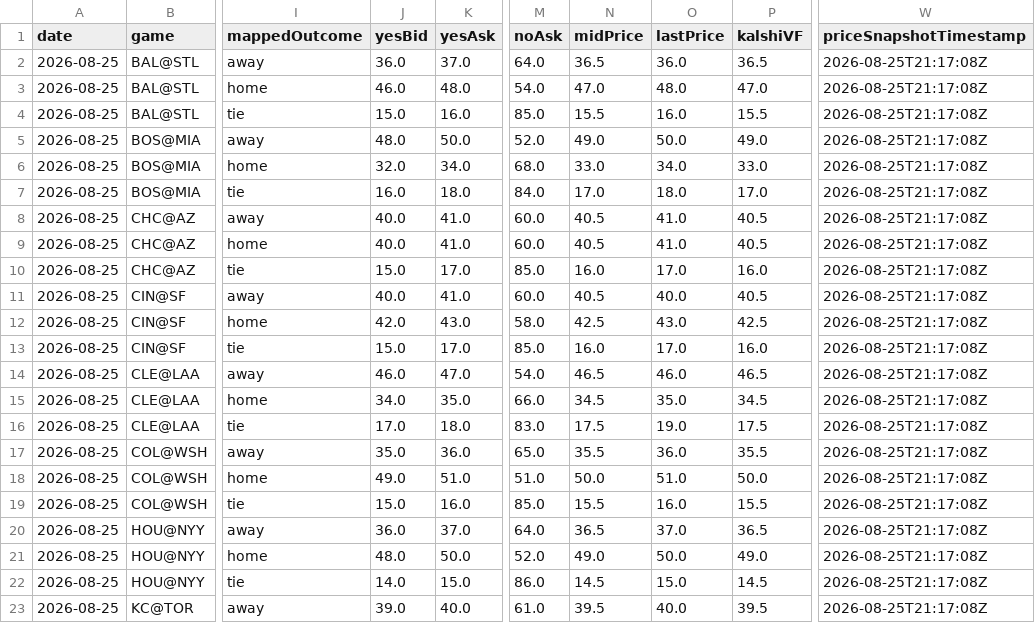
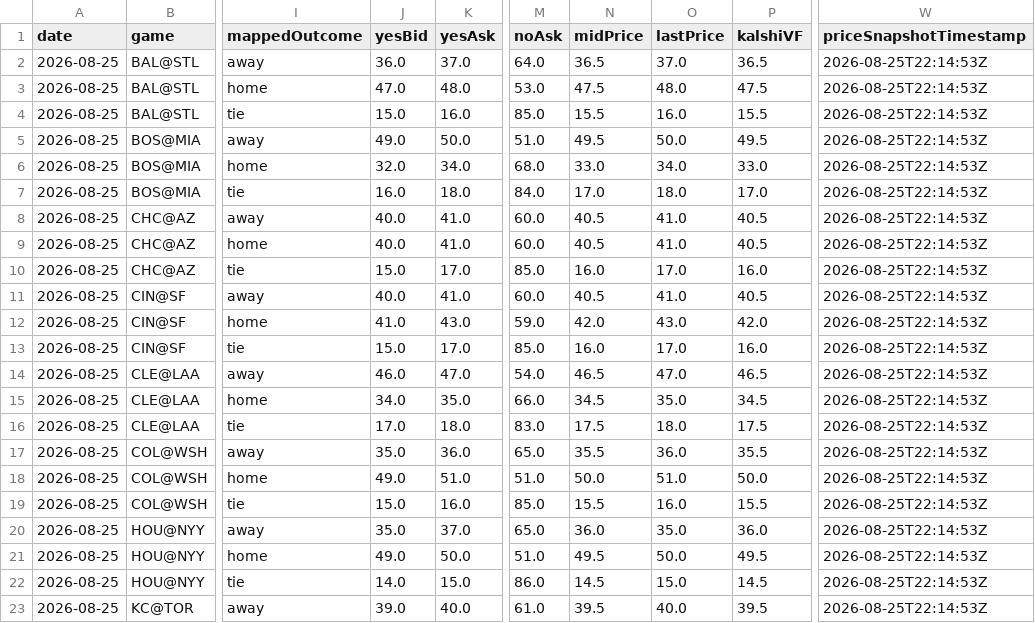
Before and after one commit to chmoses98/edge-finder-api, a CSV file: data/f5_audit_2026-08-25.csv, drawn as a sheet; only a part is shown, gaps mark what is left out; the diff covers the shown part only; the diff names each change by its address in the sheet, - before the commit and + after, or states it on an @@ line.

```diff
--- a/data/f5_audit_2026-08-25.csv
+++ b/data/f5_audit_2026-08-25.csv
-O2 (lastPrice): 36.0
+O2 (lastPrice): 37.0
-W2:W23 (priceSnapshotTimestamp): 2026-08-25T21:17:08Z
+W2:W23 (priceSnapshotTimestamp): 2026-08-25T22:14:53Z
-J3 (yesBid): 46.0
+J3 (yesBid): 47.0
-M3 (noAsk): 54.0
+M3 (noAsk): 53.0
-N3 (midPrice): 47.0
+N3 (midPrice): 47.5
-P3 (kalshiVF): 47.0
+P3 (kalshiVF): 47.5
-J5 (yesBid): 48.0
+J5 (yesBid): 49.0
-M5 (noAsk): 52.0
+M5 (noAsk): 51.0
-N5 (midPrice): 49.0
+N5 (midPrice): 49.5
-P5 (kalshiVF): 49.0
+P5 (kalshiVF): 49.5
-O11 (lastPrice): 40.0
+O11 (lastPrice): 41.0
-J12 (yesBid): 42.0
+J12 (yesBid): 41.0
-M12 (noAsk): 58.0
+M12 (noAsk): 59.0
-N12 (midPrice): 42.5
+N12 (midPrice): 42.0
-P12 (kalshiVF): 42.5
+P12 (kalshiVF): 42.0
-O14 (lastPrice): 46.0
+O14 (lastPrice): 47.0
-O16 (lastPrice): 19.0
+O16 (lastPrice): 18.0
-J20 (yesBid): 36.0
+J20 (yesBid): 35.0
-M20 (noAsk): 64.0
+M20 (noAsk): 65.0
-N20 (midPrice): 36.5
+N20 (midPrice): 36.0
-O20 (lastPrice): 37.0
+O20 (lastPrice): 35.0
-P20 (kalshiVF): 36.5
+P20 (kalshiVF): 36.0
-J21 (yesBid): 48.0
+J21 (yesBid): 49.0
-M21 (noAsk): 52.0
+M21 (noAsk): 51.0
-N21 (midPrice): 49.0
+N21 (midPrice): 49.5
-P21 (kalshiVF): 49.0
+P21 (kalshiVF): 49.5
```
Also changed, not shown: 84 edited cells elsewhere in this file, data/lineup_audit_2026-08-25.csv, 26 other files.
